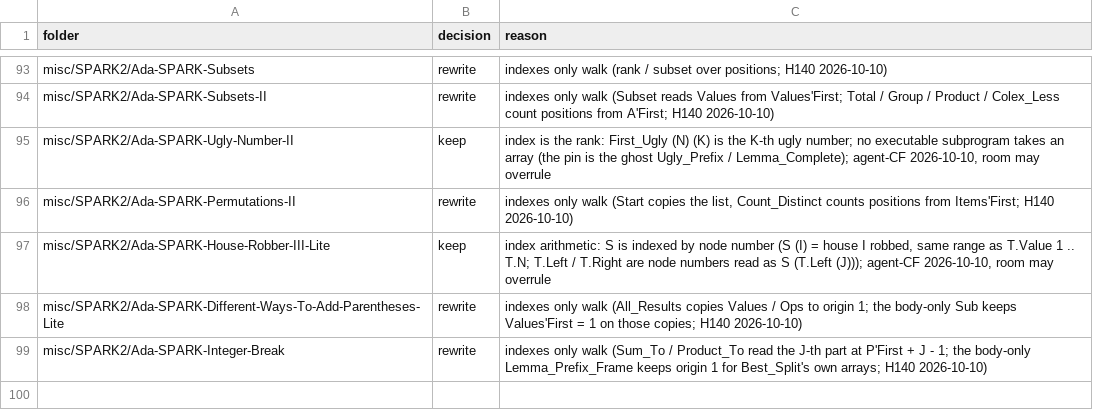
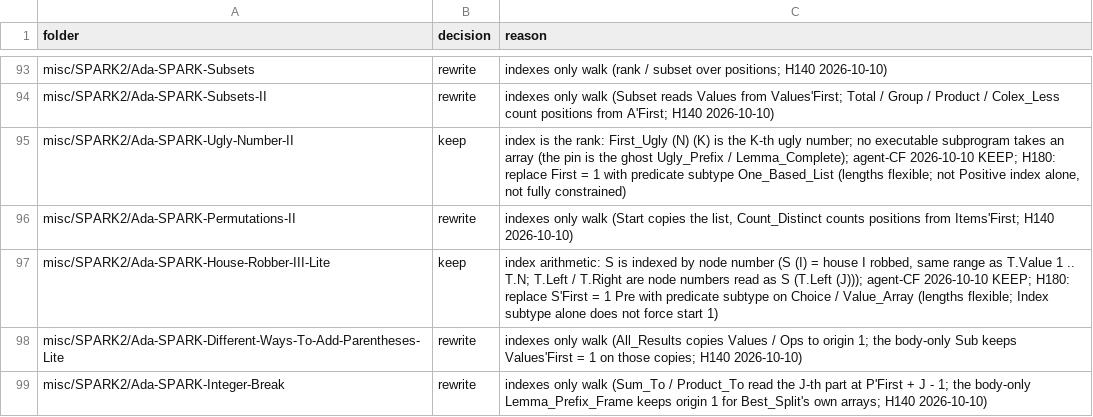
Before and after one commit to RobertBoettcherSF/Ada-Algorithms, a TSV file: tools/vv/fixed_origin_decisions.tsv, drawn as a sheet; only a part is shown, gaps mark what is left out.

Commit message:
H180: intentional 1-based via predicate subtype (Ugly-Number-II, House-Robber-III-Lite)
Name the chosen approach in VV.md rule 7 and handover H180: a predicate subtype
that keeps lengths flexible (e.g. subtype One_Based_List is Ugly_List with
Predicate => One_Based_List'First = 1; same for Value_Array / Choice), used in
parameters and results in place of First = 1 Pres. Positive index or a 1-based
index subtype alone does not force start 1; a fully constrained type would fix
the length — use neither. fixed_origin_decisions.tsv notes point at H180.

```diff
--- a/tools/vv/fixed_origin_decisions.tsv
+++ b/tools/vv/fixed_origin_decisions.tsv
@@ -94,5 +94,5 @@ misc/SPARK2/Ada-SPARK-Subsets	rewrite	indexes only walk (rank / subset over posi
 misc/SPARK2/Ada-SPARK-Subsets-II	rewrite	indexes only walk (Subset reads Values from Values'First; Total / Group / Product / Colex_Less count positions from A'First; H140 2026-10-10)
-misc/SPARK2/Ada-SPARK-Ugly-Number-II	keep	index is the rank: First_Ugly (N) (K) is the K-th ugly number; no executable subprogram takes an array (the pin is the ghost Ugly_Prefix / Lemma_Complete); agent-CF 2026-10-10, room may overrule
+misc/SPARK2/Ada-SPARK-Ugly-Number-II	keep	index is the rank: First_Ugly (N) (K) is the K-th ugly number; no executable subprogram takes an array (the pin is the ghost Ugly_Prefix / Lemma_Complete); agent-CF 2026-10-10 KEEP; H180: replace First = 1 with predicate subtype One_Based_List (lengths flexible; not Positive index alone, not fully constrained)
 misc/SPARK2/Ada-SPARK-Permutations-II	rewrite	indexes only walk (Start copies the list, Count_Distinct counts positions from Items'First; H140 2026-10-10)
-misc/SPARK2/Ada-SPARK-House-Robber-III-Lite	keep	index arithmetic: S is indexed by node number (S (I) = house I robbed, same range as T.Value 1 .. T.N; T.Left / T.Right are node numbers read as S (T.Left (J))); agent-CF 2026-10-10, room may overrule
+misc/SPARK2/Ada-SPARK-House-Robber-III-Lite	keep	index arithmetic: S is indexed by node number (S (I) = house I robbed, same range as T.Value 1 .. T.N; T.Left / T.Right are node numbers read as S (T.Left (J))); agent-CF 2026-10-10 KEEP; H180: replace S'First = 1 Pre with predicate subtype on Choice / Value_Array (lengths flexible; Index subtype alone does not force start 1)
 misc/SPARK2/Ada-SPARK-Different-Ways-To-Add-Parentheses-Lite	rewrite	indexes only walk (All_Results copies Values / Ops to origin 1; the body-only Sub keeps Values'First = 1 on those copies; H140 2026-10-10)
```
Also changed, not shown: tools/vv/handover.csv, 2 other files.
